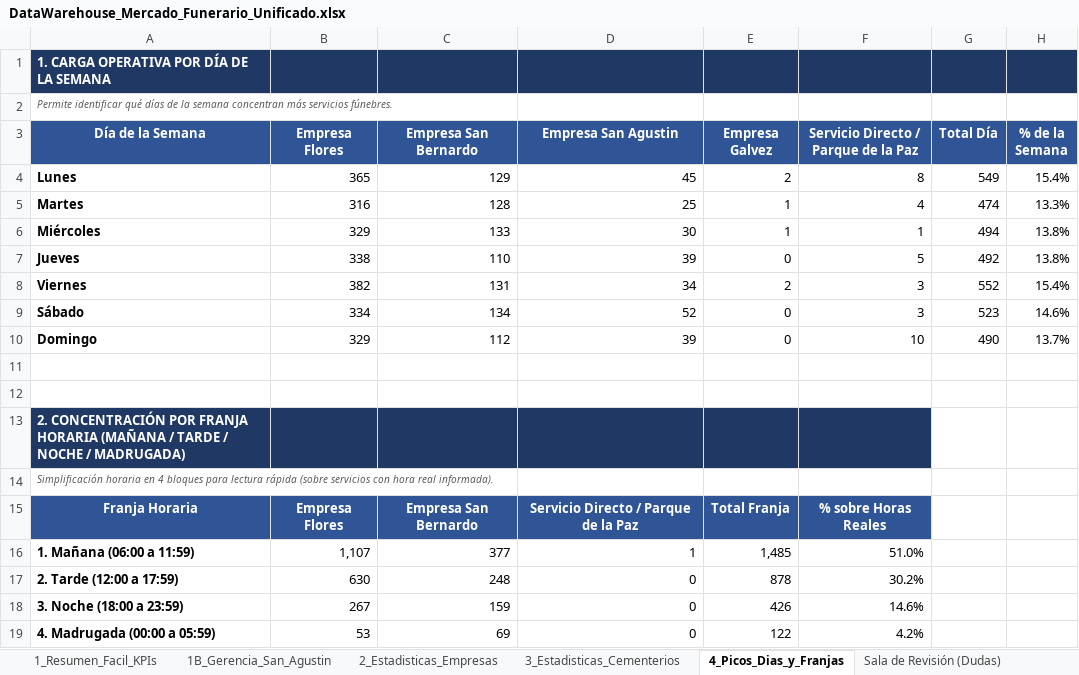
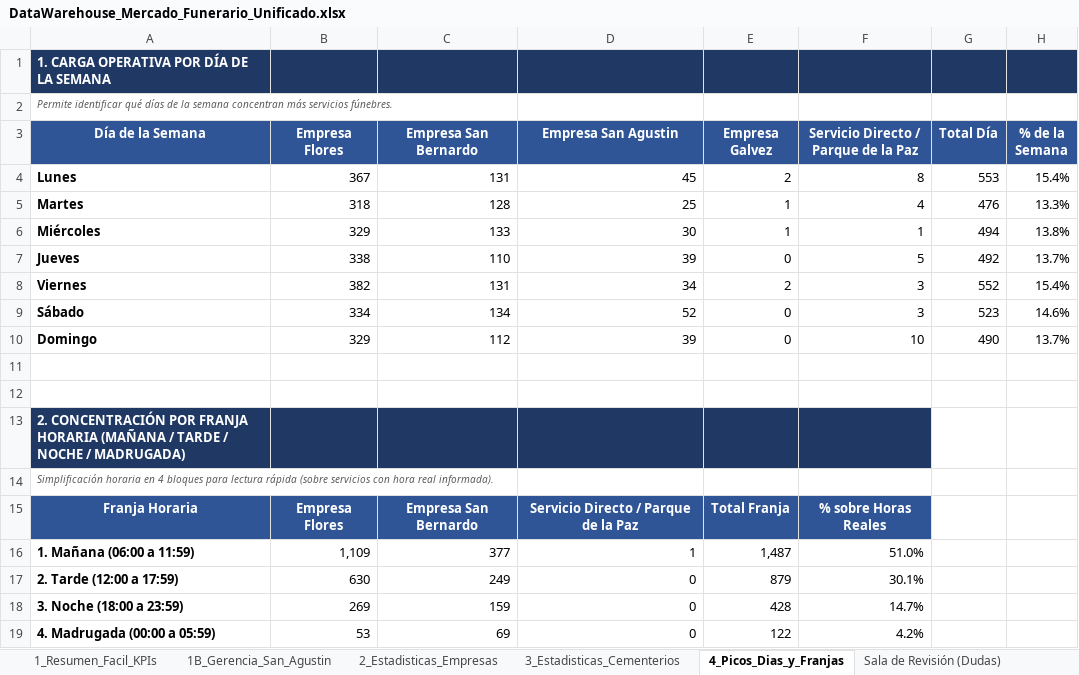
Before and after one commit to GerardoGF2020/mercado-funerario-tucuman, an Excel workbook: data/excel/DataWarehouse_Mercado_Funerario_Unificado.xlsx, sheet 4_Picos_Dias_y_Franjas, drawn as a sheet; values as stored, in another font and other column widths than the file's, no borders; conditional formats not drawn; the diff names each change by its address in the sheet, - before the commit and + after, or states it on an @@ line.

```diff
--- a/data/excel/DataWarehouse_Mercado_Funerario_Unificado.xlsx (sheet 4_Picos_Dias_y_Franjas)
+++ b/data/excel/DataWarehouse_Mercado_Funerario_Unificado.xlsx (sheet 4_Picos_Dias_y_Franjas)
-B4 (Empresa Flores): 365
+B4 (Empresa Flores): 367
-C4 (Empresa San Bernardo): 129
+C4 (Empresa San Bernardo): 131
-G4 (Total Día): 549
+G4 (Total Día): 553
-B5 (Empresa Flores): 316
+B5 (Empresa Flores): 318
-G5 (Total Día): 474
+G5 (Total Día): 476
-H7 (% de la Semana): 13.8%
+H7 (% de la Semana): 13.7%
-B16 (Empresa Flores): 1,107
+B16 (Empresa Flores): 1,109
-E16 (Empresa Galvez): 1,485
+E16 (Empresa Galvez): 1,487
-C17 (Empresa San Bernardo): 248
+C17 (Empresa San Bernardo): 249
-E17 (Empresa Galvez): 878
+E17 (Empresa Galvez): 879
-F17: 30.2%
+F17: 30.1%
-B18 (Empresa Flores): 267
+B18 (Empresa Flores): 269
-E18 (Empresa Galvez): 426
+E18 (Empresa Galvez): 428
-F18: 14.6%
+F18: 14.7%
```
Also changed, not shown: sheet Base_Unificada_Looker, sheet Sala de Revisión (Dudas), sheet 3_Estadisticas_Cementerios, sheet 1_Resumen_Facil_KPIs, sheet 2_Estadisticas_Empresas, sheet 1B_Gerencia_San_Agustin, 1 more sheet, data/excel/Benchmark_Flores.xlsx, data/excel/La_Gaceta_Historico.xlsx, 6 other files.
